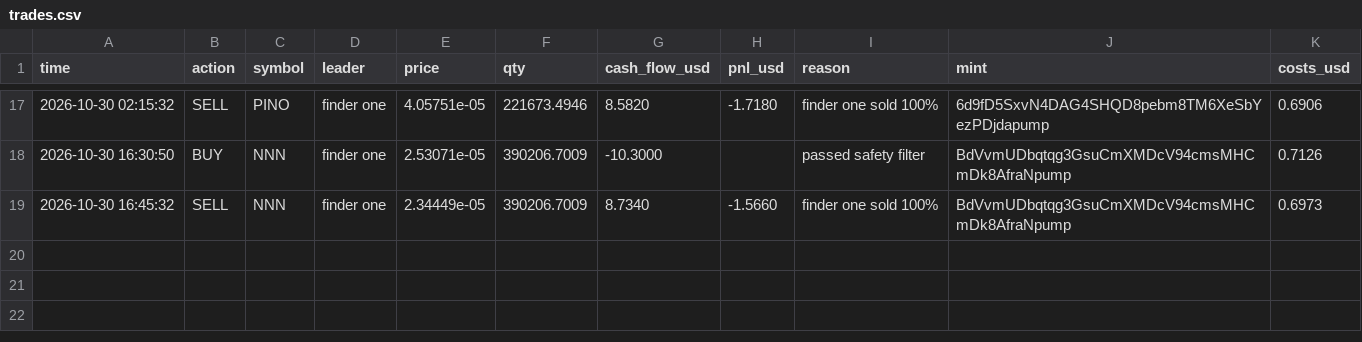
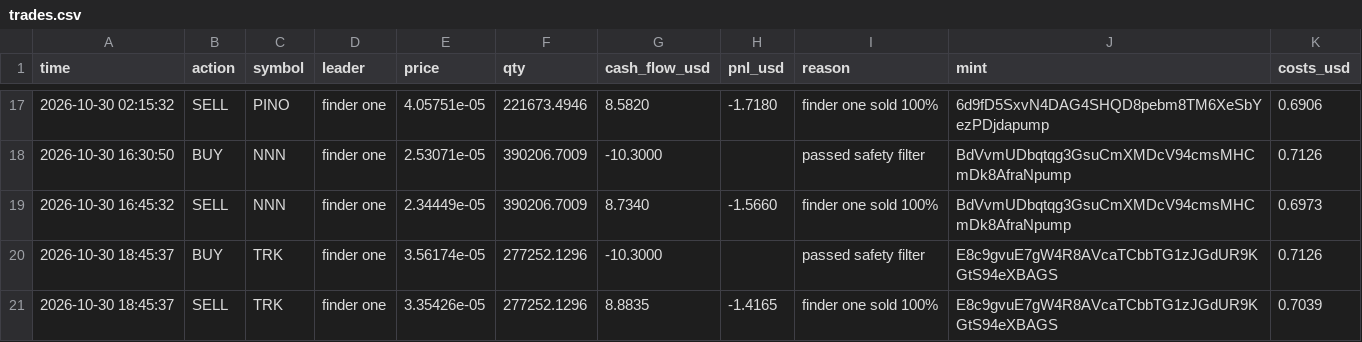
Before and after one commit to Just-in-ii/paper-desk, a CSV file: trades.csv, drawn as a sheet; only a part is shown, gaps mark what is left out; the diff names each change by its address in the sheet, - before the commit and + after, or states it on an @@ line.

```diff
--- a/trades.csv
+++ b/trades.csv
+row 20: 2026-10-30 18:45:37 | BUY | TRK | finder one | 3.56174e-05 | 277252.1296 | -10.3000 |  | passed safety filter | E8c9gvuE7gW4R8AVcaTCbbTG1zJGdUR9KGtS94eXBAGS | 0.7126
+row 21: 2026-10-30 18:45:37 | SELL | TRK | finder one | 3.35426e-05 | 277252.1296 | 8.8835 | -1.4165 | finder one sold 100% | E8c9gvuE7gW4R8AVcaTCbbTG1zJGdUR9KGtS94eXBAGS | 0.7039
```
Also changed, not shown: decisions.csv, 2 other files.
